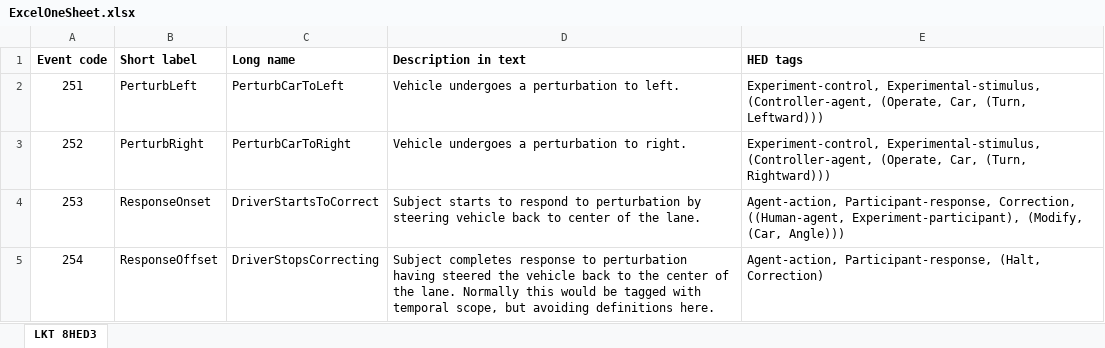
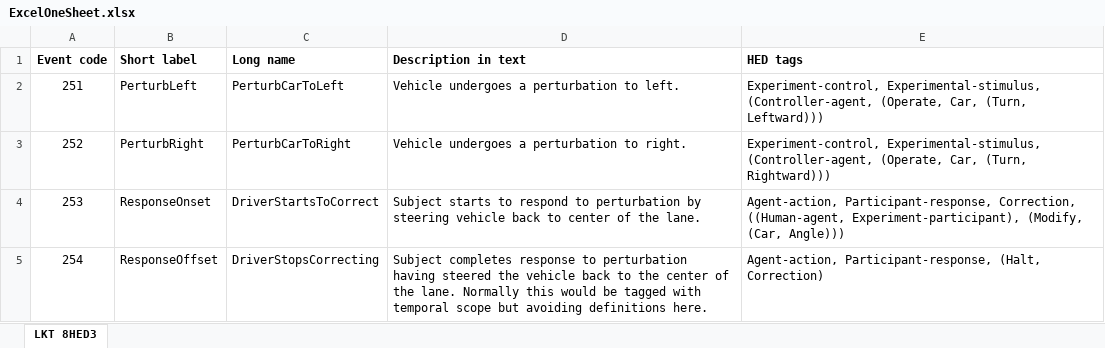
Before and after one commit to hed-standard/hed-examples, an Excel workbook: hedcode/data/spreadsheet_data/ExcelOneSheet.xlsx, sheet LKT 8HED3, drawn as a sheet; values as stored, in another font and other column widths than the file's, no borders; the diff names each change by its address in the sheet, - before the commit and + after, or states it on an @@ line.

```diff
--- a/hedcode/data/spreadsheet_data/ExcelOneSheet.xlsx (sheet LKT 8HED3)
+++ b/hedcode/data/spreadsheet_data/ExcelOneSheet.xlsx (sheet LKT 8HED3)
-D5 (Description in text): …with temporal scope, but avoiding…
+D5 (Description in text): …with temporal scope but avoiding…
```
Also changed, not shown: hedcode/data/spreadsheet_data/ExcelMultipleSheets.xlsx, hedcode/data/spreadsheet_data/ExcelOneSheet_long_form.xlsx, 7 other files.
